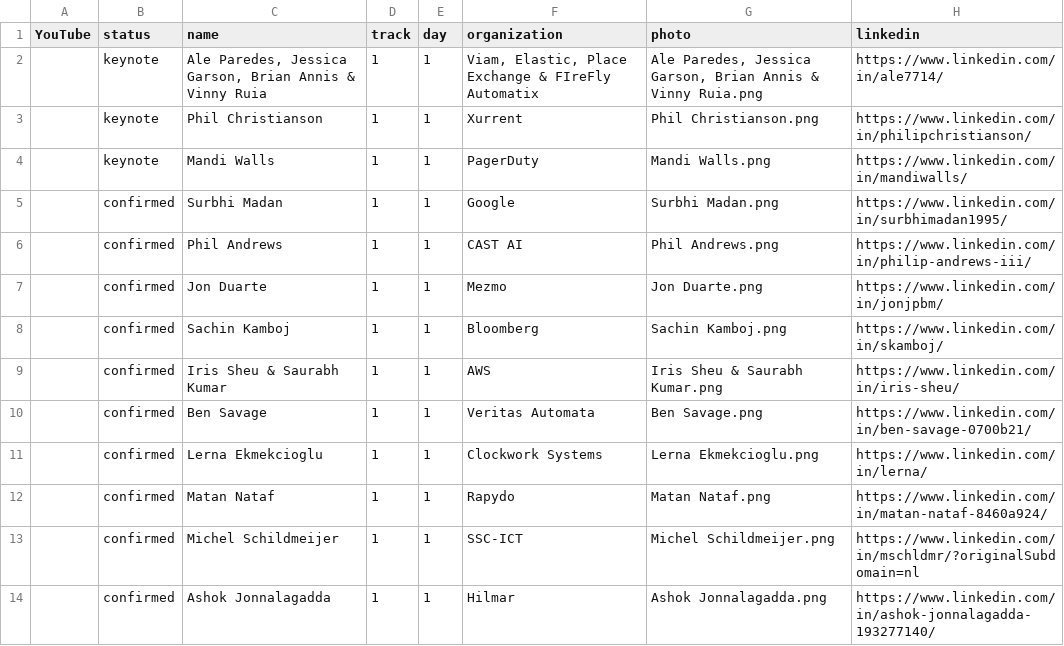
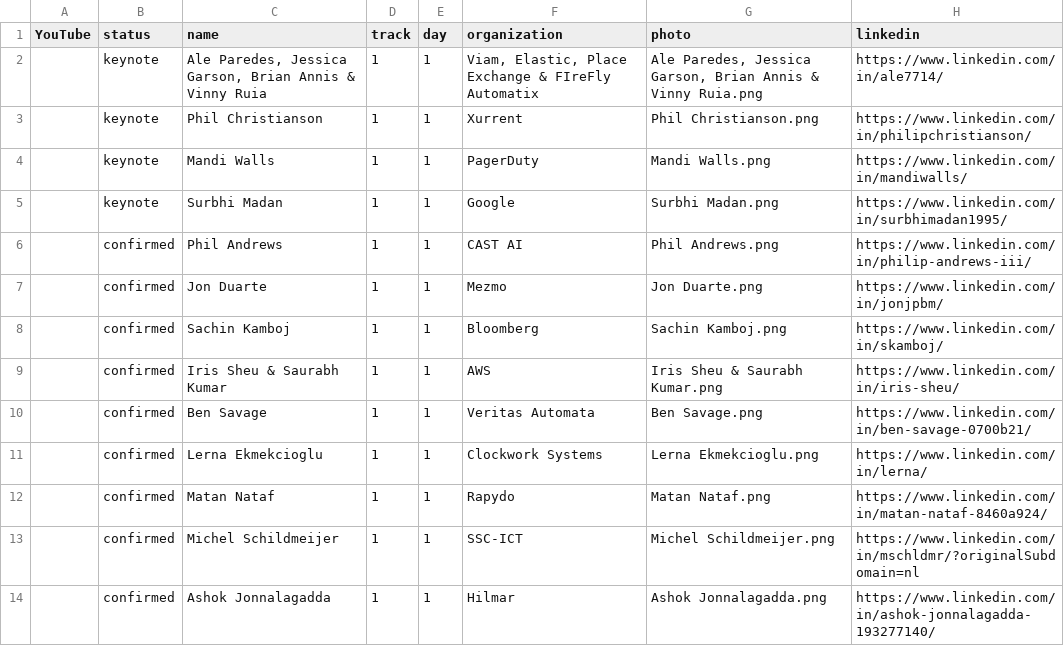
Before and after one commit to Prompt-Engineering-Conference/2025.promptengineering.rocks, a CSV file: 2025-nyc-q1/_db/talks.csv, drawn as a sheet; only a part is shown; the diff names each change by its address in the sheet, - before the commit and + after, or states it on an @@ line.

Commit message:
Add files via upload

```diff
--- a/2025-nyc-q1/_db/talks.csv
+++ b/2025-nyc-q1/_db/talks.csv
-B5 (status): confirmed
+B5 (status): keynote
```
